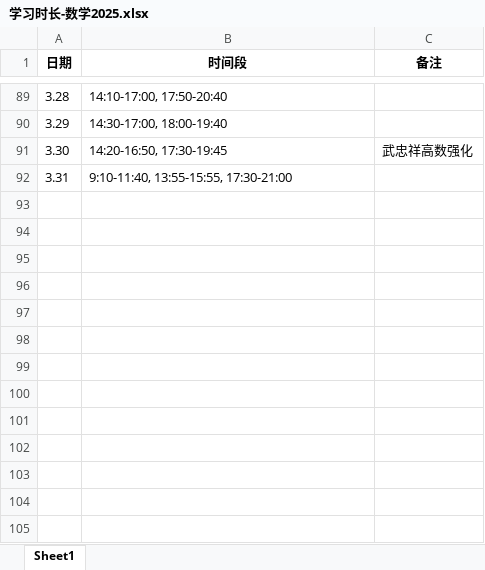
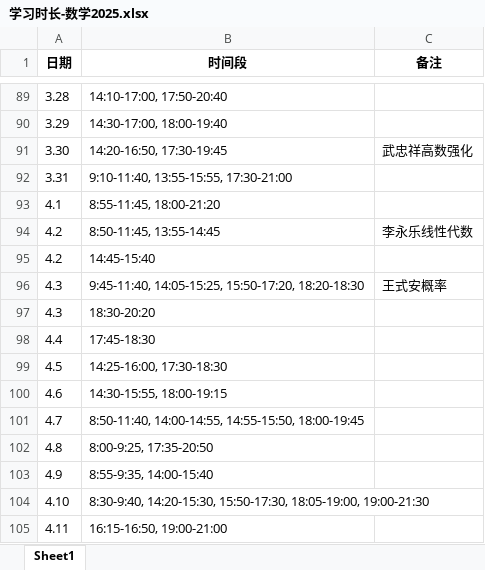
Before and after one commit to virtualxiaoman/kaoyan, an Excel workbook: data/xlsx/学习时长-数学2025.xlsx, sheet Sheet1, drawn as a sheet; only a part is shown, gaps mark what is left out; values as stored, in another font and other column widths than the file's, no borders; the diff names each change by its address in the sheet, - before the commit and + after, or states it on an @@ line.

```diff
--- a/data/xlsx/学习时长-数学2025.xlsx (sheet Sheet1)
+++ b/data/xlsx/学习时长-数学2025.xlsx (sheet Sheet1)
+row 93: 4.1 | 8:55-11:45, 18:00-21:20
+row 94: 4.2 | 8:50-11:45, 13:55-14:45 | 李永乐线性代数
+row 95: 4.2 | 14:45-15:40
+row 96: 4.3 | 9:45-11:40, 14:05-15:25, 15:50-17:20, 18:20-18:30 | 王式安概率
+row 97: 4.3 | 18:30-20:20
+row 98: 4.4 | 17:45-18:30
+row 99: 4.5 | 14:25-16:00, 17:30-18:30
+row 100: 4.6 | 14:30-15:55, 18:00-19:15
+row 101: 4.7 | 8:50-11:40, 14:00-14:55, 14:55-15:50, 18:00-19:45
+row 102: 4.8 | 8:00-9:25, 17:35-20:50
+row 103: 4.9 | 8:55-9:35, 14:00-15:40
+row 104: 4.10 | 8:30-9:40, 14:20-15:30, 15:50-17:30, 18:05-19:00, 19:00-21:30
+row 105: 4.11 | 16:15-16:50, 19:00-21:00
```
Also changed, not shown: data/xlsx/P-学习时长-cs2025.xlsx, data/xlsx/P-学习时长-总2025.xlsx, 34 other files.
